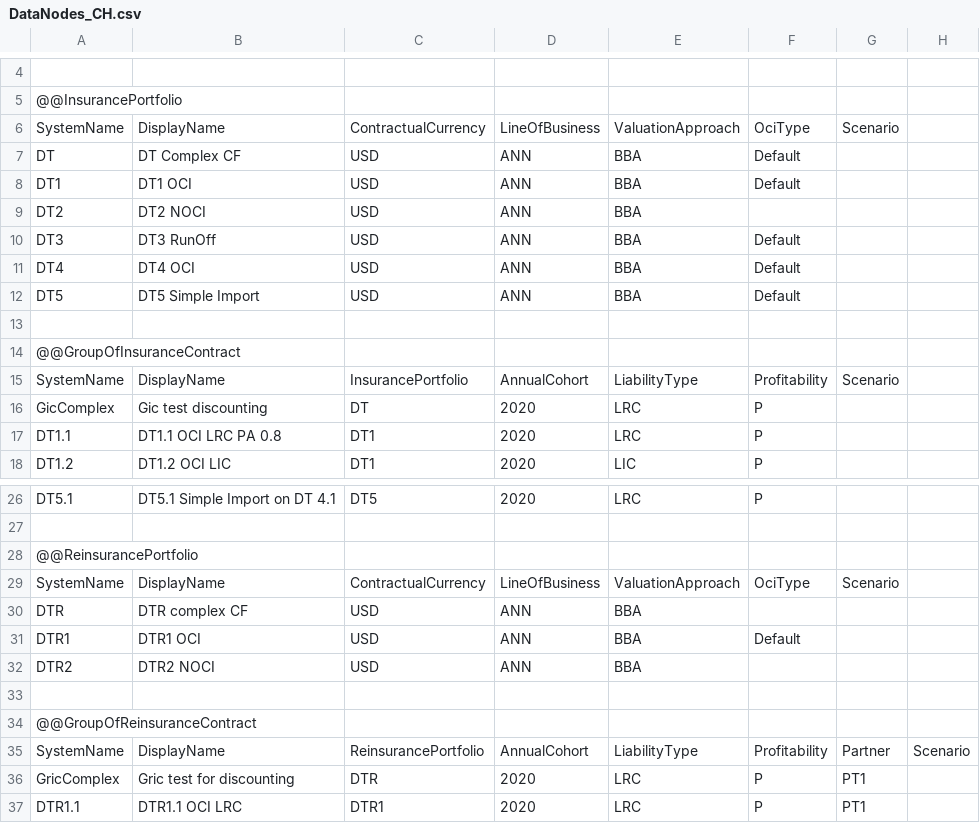
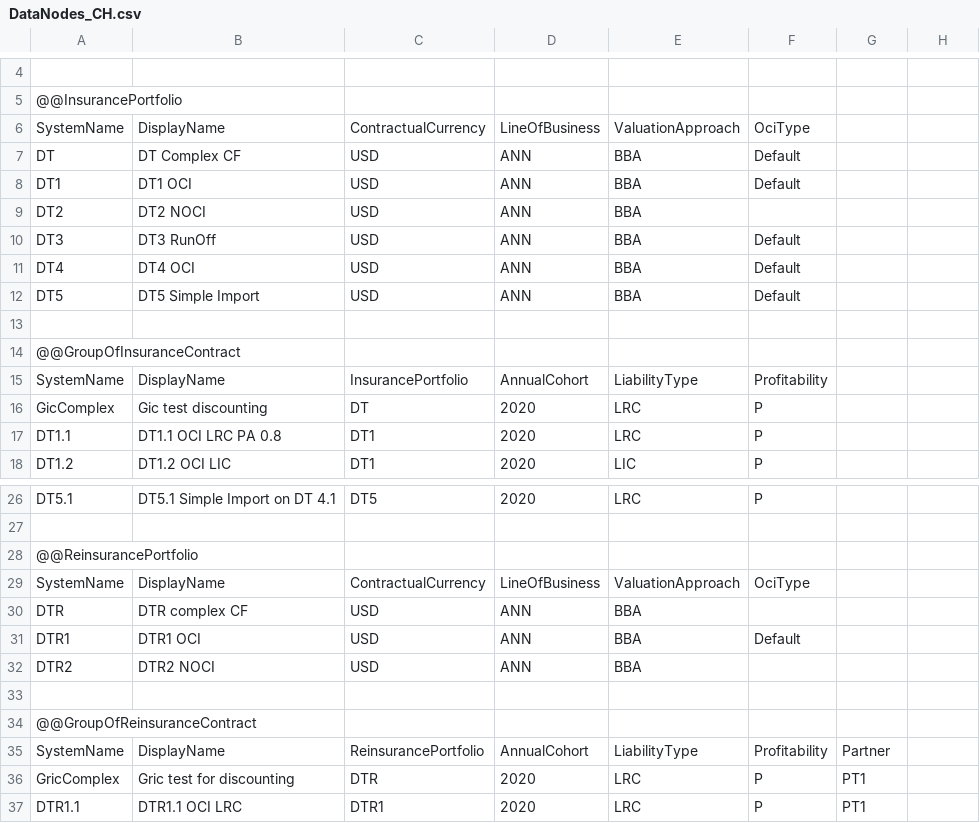
Before and after one commit to Systemorph/IFRS17CalculationEngine, a CSV file: ifrs17-template/Files/DataNodes/DataNodes_CH.csv, drawn as a sheet; only a part is shown, gaps mark what is left out; the diff names each change by its address in the sheet, - before the commit and + after, or states it on an @@ line.

```diff
--- a/ifrs17-template/Files/DataNodes/DataNodes_CH.csv
+++ b/ifrs17-template/Files/DataNodes/DataNodes_CH.csv
-G6: Scenario
+G6: (empty)
-G15: Scenario
+G15: (empty)
-G29: Scenario
+G29: (empty)
-H35: Scenario
+H35: (empty)
```
Also changed, not shown: 3 other files.
